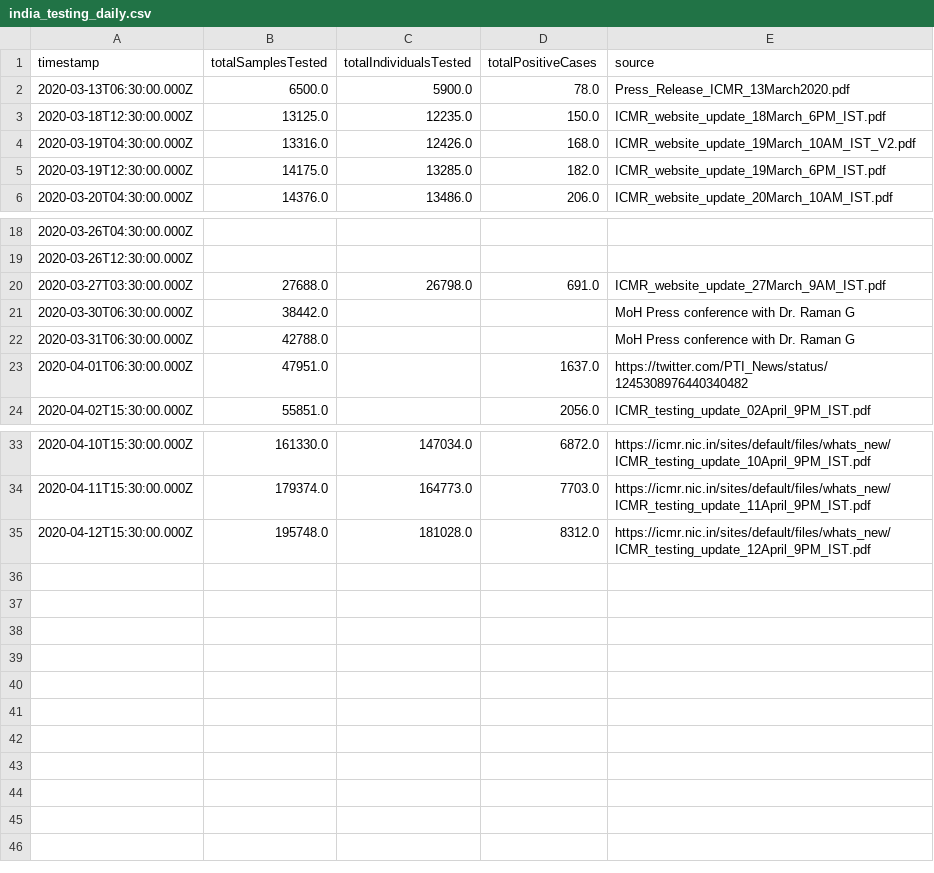
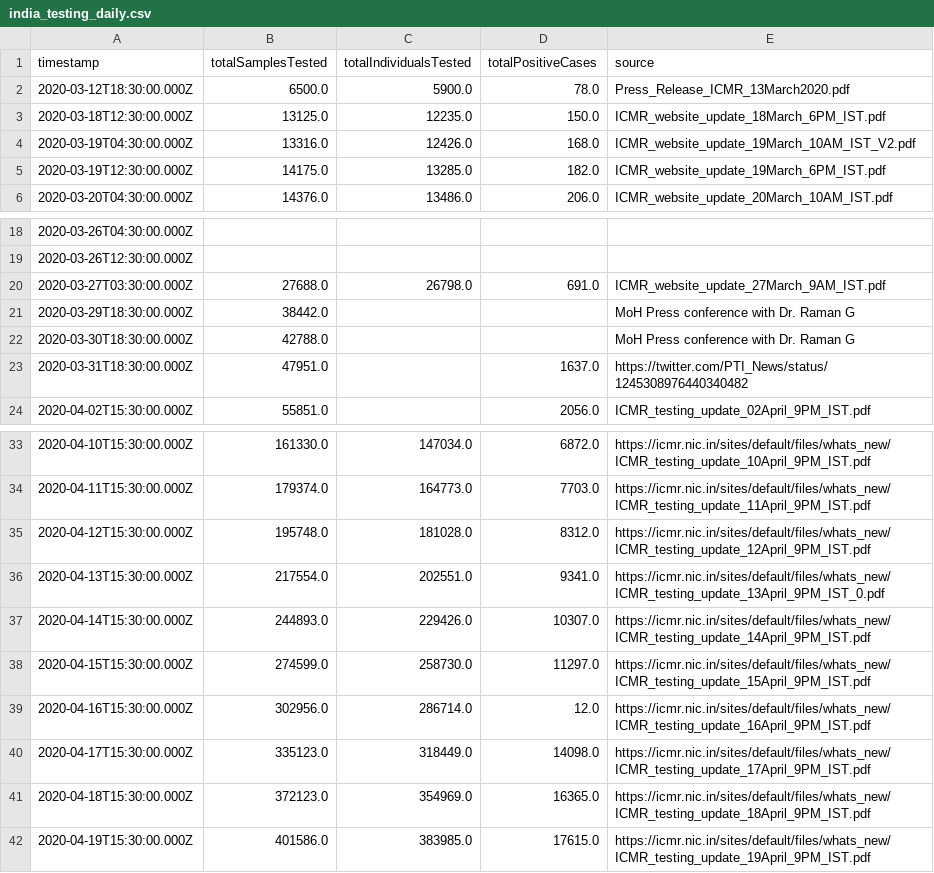
Before and after one commit to ianforme/india-covid-ql-helper, a CSV file: india_testing_daily.csv, drawn as a sheet; only a part is shown, gaps mark what is left out.

Commit message:
update

```diff
--- a/india_testing_daily.csv
+++ b/india_testing_daily.csv
@@ -1,3 +1,3 @@
 timestamp,totalSamplesTested,totalIndividualsTested,totalPositiveCases,source
-2020-03-13T06:30:00.000Z,6500.0,5900.0,78.0,Press_Release_ICMR_13March2020.pdf
+2020-03-12T18:30:00.000Z,6500.0,5900.0,78.0,Press_Release_ICMR_13March2020.pdf
 2020-03-18T12:30:00.000Z,13125.0,12235.0,150.0,ICMR_website_update_18March_6PM_IST.pdf
@@ -20,5 +20,5 @@ timestamp,totalSamplesTested,totalIndividualsTested,totalPositiveCases,source
 2020-03-27T03:30:00.000Z,27688.0,26798.0,691.0,ICMR_website_update_27March_9AM_IST.pdf
-2020-03-30T06:30:00.000Z,38442.0,,,MoH Press conference with Dr. Raman G
-2020-03-31T06:30:00.000Z,42788.0,,,MoH Press conference with Dr. Raman G
-2020-04-01T06:30:00.000Z,47951.0,,1637.0,https://twitter.com/PTI_News/status/1245308976440340482
+2020-03-29T18:30:00.000Z,38442.0,,,MoH Press conference with Dr. Raman G
+2020-03-30T18:30:00.000Z,42788.0,,,MoH Press conference with Dr. Raman G
+2020-03-31T18:30:00.000Z,47951.0,,1637.0,https://twitter.com/PTI_News/status/1245308976440340482
 2020-04-02T15:30:00.000Z,55851.0,,2056.0,ICMR_testing_update_02April_9PM_IST.pdf
@@ -35 +35,8 @@ timestamp,totalSamplesTested,totalIndividualsTested,totalPositiveCases,source
 2020-04-12T15:30:00.000Z,195748.0,181028.0,8312.0,https://icmr.nic.in/sites/default/files/whats_new/ICMR_testing_update_12April_9PM_IST.pdf
+2020-04-13T15:30:00.000Z,217554.0,202551.0,9341.0,https://icmr.nic.in/sites/default/files/whats_new/ICMR_testing_update_13April_9PM_IST_0.pdf
+2020-04-14T15:30:00.000Z,244893.0,229426.0,10307.0,https://icmr.nic.in/sites/default/files/whats_new/ICMR_testing_update_14April_9PM_IST.pdf
+2020-04-15T15:30:00.000Z,274599.0,258730.0,11297.0,https://icmr.nic.in/sites/default/files/whats_new/ICMR_testing_update_15April_9PM_IST.pdf
+2020-04-16T15:30:00.000Z,302956.0,286714.0,12.0,https://icmr.nic.in/sites/default/files/whats_new/ICMR_testing_update_16April_9PM_IST.pdf
+2020-04-17T15:30:00.000Z,335123.0,318449.0,14098.0,https://icmr.nic.in/sites/default/files/whats_new/ICMR_testing_update_17April_9PM_IST.pdf
+2020-04-18T15:30:00.000Z,372123.0,354969.0,16365.0,https://icmr.nic.in/sites/default/files/whats_new/ICMR_testing_update_18April_9PM_IST.pdf
+2020-04-19T15:30:00.000Z,401586.0,383985.0,17615.0,https://icmr.nic.in/sites/default/files/whats_new/ICMR_testing_update_19April_9PM_IST.pdf
```
